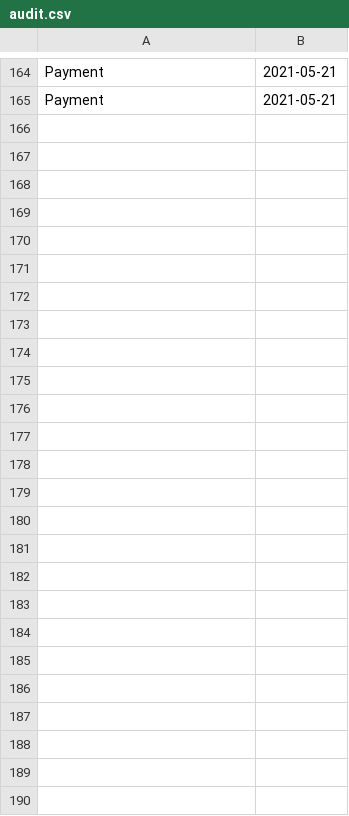
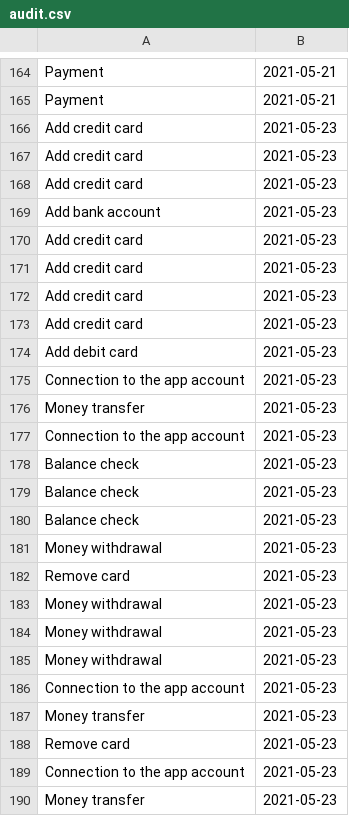
Before and after one commit to AndreeaBucur1/MyBankApp, a CSV file: src/main/java/com/company/audit.csv, drawn as a sheet; only a part is shown, gaps mark what is left out; the diff names each change by its address in the sheet, - before the commit and + after, or states it on an @@ line.

```diff
--- a/src/main/java/com/company/audit.csv
+++ b/src/main/java/com/company/audit.csv
+row 166: Add credit card | 2021-05-23
+row 167: Add credit card | 2021-05-23
+row 168: Add credit card | 2021-05-23
+row 169: Add bank account | 2021-05-23
+row 170: Add credit card | 2021-05-23
+row 171: Add credit card | 2021-05-23
+row 172: Add credit card | 2021-05-23
+row 173: Add credit card | 2021-05-23
+row 174: Add debit card | 2021-05-23
+row 175: Connection to the app account | 2021-05-23
+row 176: Money transfer | 2021-05-23
+row 177: Connection to the app account | 2021-05-23
+row 178: Balance check | 2021-05-23
+row 179: Balance check | 2021-05-23
+row 180: Balance check | 2021-05-23
+row 181: Money withdrawal | 2021-05-23
+row 182: Remove card | 2021-05-23
+row 183: Money withdrawal | 2021-05-23
+row 184: Money withdrawal | 2021-05-23
+row 185: Money withdrawal | 2021-05-23
+row 186: Connection to the app account | 2021-05-23
+row 187: Money transfer | 2021-05-23
+row 188: Remove card | 2021-05-23
+row 189: Connection to the app account | 2021-05-23
+row 190: Money transfer | 2021-05-23
```
Also changed, not shown: 5 other files.
